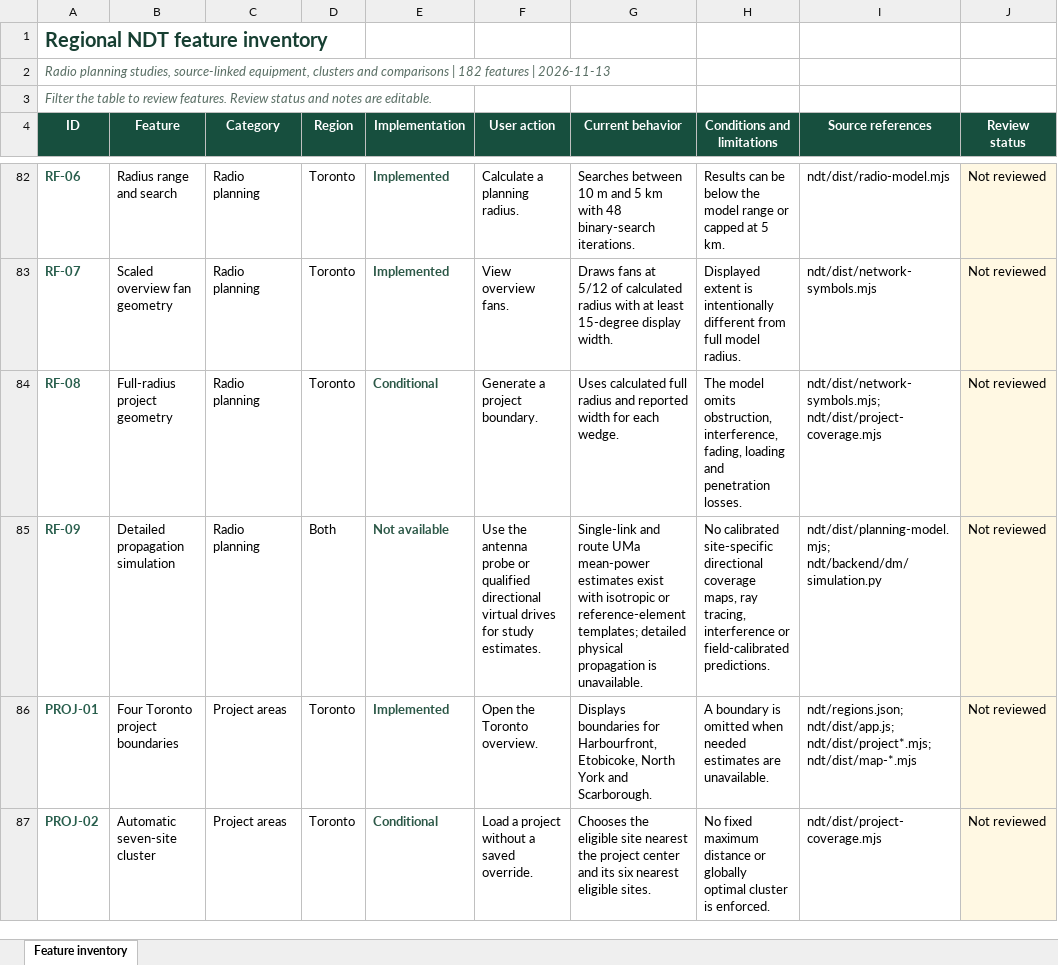
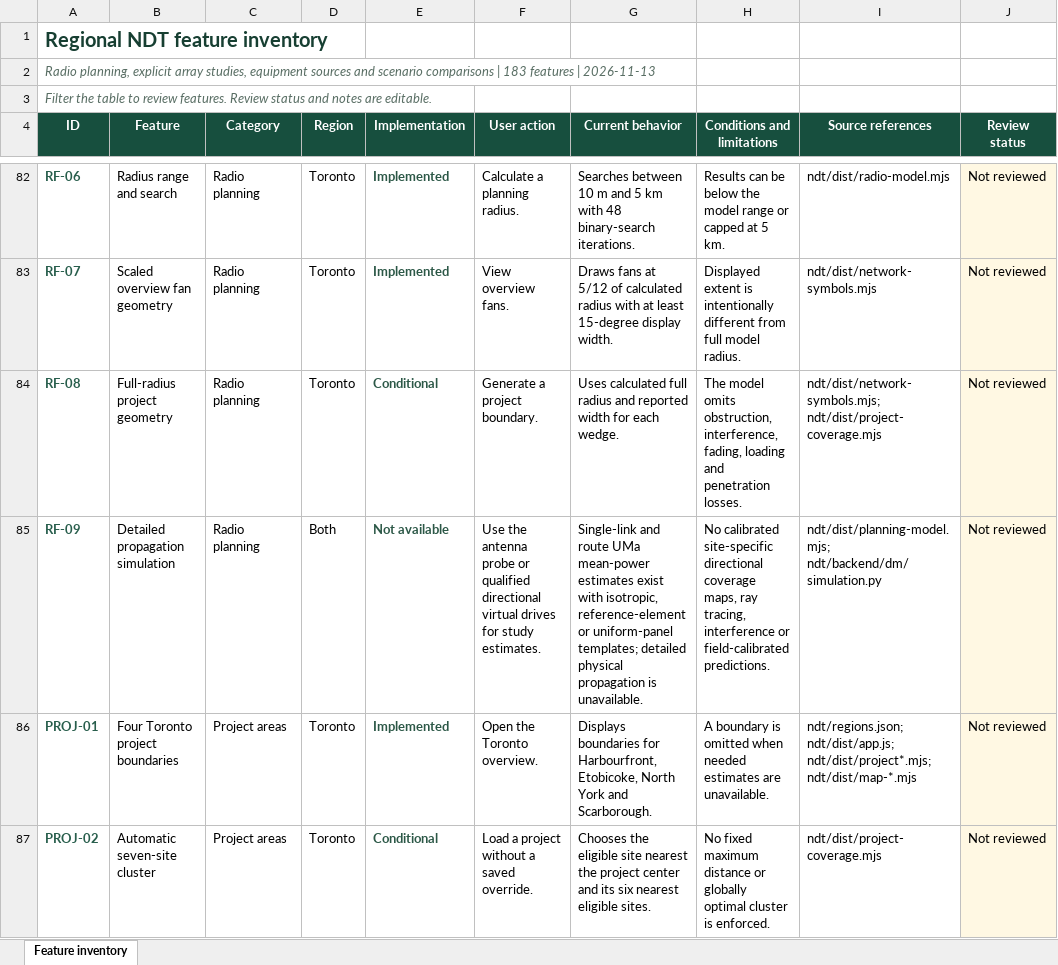
Before and after one commit to jangwonpark74/ndt, an Excel workbook: outputs/ndt-feature-inventory/feature_inventory.xlsx, sheet Feature inventory, drawn as a sheet; only a part is shown, gaps mark what is left out; values as stored, in another font and other column widths than the file's, no borders; table styles not drawn; the diff covers the shown part only; the diff names each change by its address in the sheet, - before the commit and + after, or states it on an @@ line.

Commit message:
Add normalized array templates to radio studies and frozen runs
Support explicit panel geometry and electrical steering with normalized beam power, far-field limits and a frozen v3 model identity. Keep imported antenna gain distinct from element assumptions and preserve exact values behind readable summaries and reports.

Repair the map-snapshot test race and backport the upstream Windows Chromium socket fix while preserving pinned launch defaults. Synchronize the workbook and both Typst registers at 183 features.

Validation: core checks; 98 controlled and 4 live cases per browser in Chromium, Firefox and WebKit; four affected scenario workflows rerun per browser after summary formatting; rendered document/workbook review.

```diff
--- a/outputs/ndt-feature-inventory/feature_inventory.xlsx (sheet Feature inventory)
+++ b/outputs/ndt-feature-inventory/feature_inventory.xlsx (sheet Feature inventory)
-A2 (ID): Radio planning studies, source-linked equipment, clusters and comparisons | 182 features |…
+A2 (ID): Radio planning, explicit array studies, equipment sources and scenario comparisons | 183 features |…
-G85 (Current behavior): …exist with isotropic or reference-element templates; detailed…
+G85 (Current behavior): …exist with isotropic, reference-element or uniform-panel templates; detailed…
```
Also changed, not shown: 1 added row and 11 edited cells elsewhere in this sheet, 28 other files.
